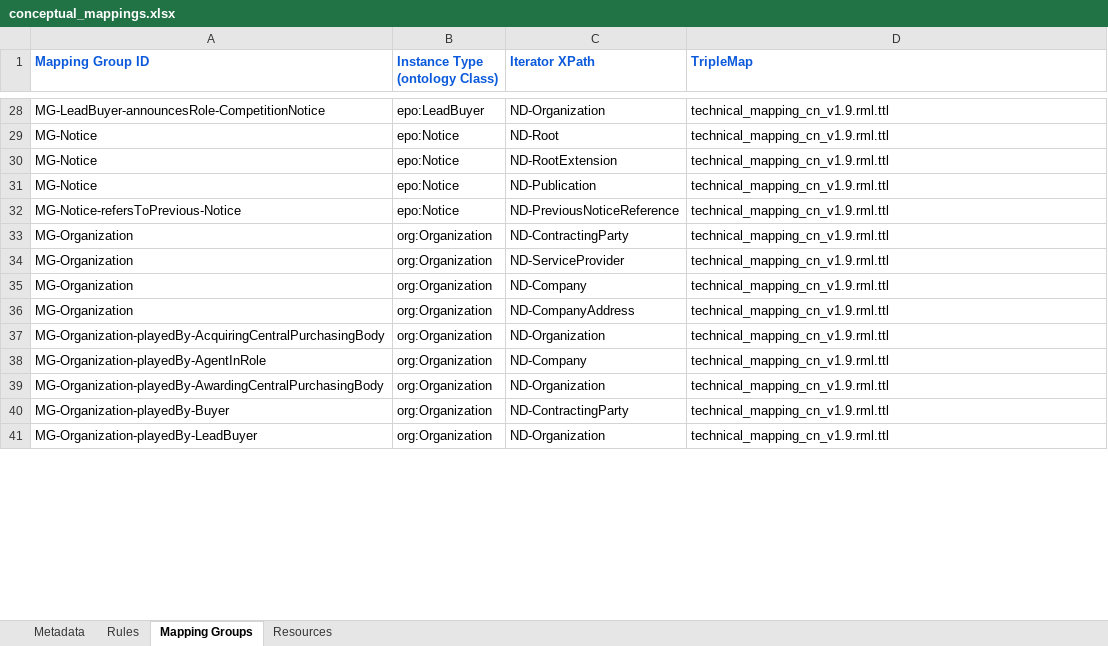
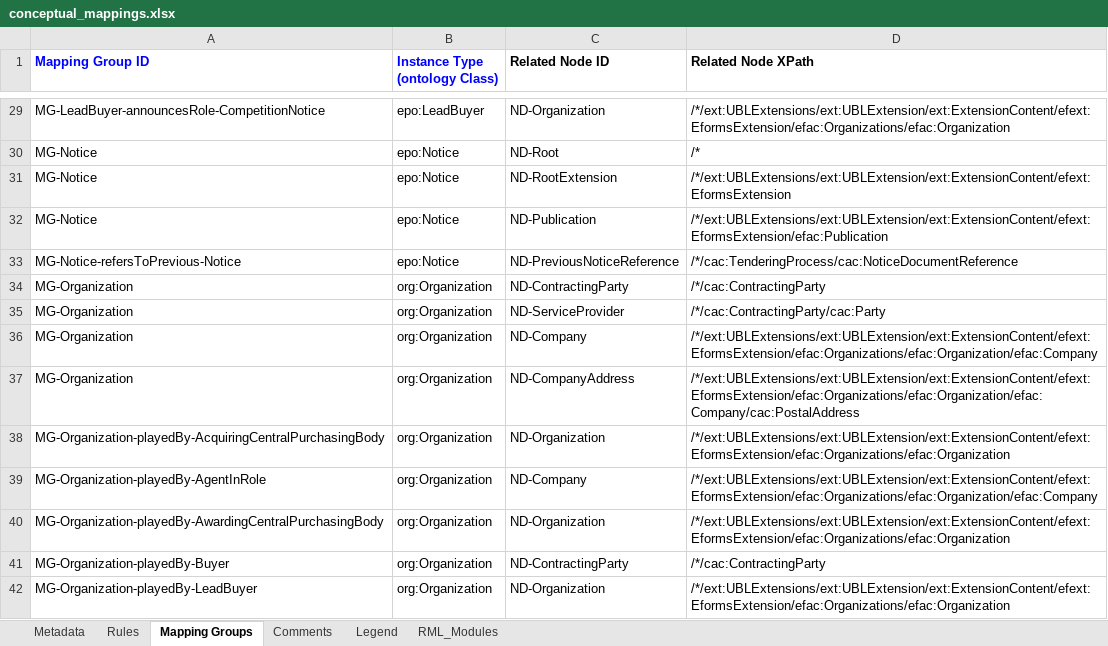
Before and after one commit to meaningfy-ws/eforms-mapping-artefacts, an Excel workbook: mappings/cn_minimal/transformation/conceptual_mappings.xlsx, sheet Mapping Groups, drawn as a sheet; only a part is shown, gaps mark what is left out; values as stored, in another font and other column widths than the file's, no borders; charts and pictures not drawn; addresses are those after the commit; the diff covers the shown part only; the diff names each change by its address in the sheet, - before the commit and + after, or states it on an @@ line.

Commit message:
Update test package CM for cli-tools compatibility
- Min/Max XSD version in Metadata
- Base Xpath in Metadata
- RML_Modules sheet

```diff
--- a/mappings/cn_minimal/transformation/conceptual_mappings.xlsx (sheet Mapping Groups)
+++ b/mappings/cn_minimal/transformation/conceptual_mappings.xlsx (sheet Mapping Groups)
@@ sheet tab hidden: Resources @@
+sheet tab: Comments
+sheet tab: Legend
+sheet tab: RML_Modules
-A1:B1 text colour: #0C5ADB
+A1:B1 text colour: #0000FF
-C1: Iterator XPath
+C1: Related Node ID
-C1:D1 text colour: #0C5ADB
+C1:D1 text colour: black
-D1: TripleMap
+D1: Related Node XPath
-D29 (Related Node XPath): technical_mapping_cn_v1.9.rml.ttl
+D29 (Related Node XPath): /*/ext:UBLExtensions/ext:UBLExtension/ext:ExtensionContent/efext:EformsExtension/efac:Organizations/efac:Organization
-D30 (Related Node XPath): technical_mapping_cn_v1.9.rml.ttl
+D30 (Related Node XPath): /*
-D31 (Related Node XPath): technical_mapping_cn_v1.9.rml.ttl
+D31 (Related Node XPath): /*/ext:UBLExtensions/ext:UBLExtension/ext:ExtensionContent/efext:EformsExtension
-D32 (Related Node XPath): technical_mapping_cn_v1.9.rml.ttl
+D32 (Related Node XPath): /*/ext:UBLExtensions/ext:UBLExtension/ext:ExtensionContent/efext:EformsExtension/efac:Publication
-D33 (Related Node XPath): technical_mapping_cn_v1.9.rml.ttl
+D33 (Related Node XPath): /*/cac:TenderingProcess/cac:NoticeDocumentReference
-D34 (Related Node XPath): technical_mapping_cn_v1.9.rml.ttl
+D34 (Related Node XPath): /*/cac:ContractingParty
-D35 (Related Node XPath): technical_mapping_cn_v1.9.rml.ttl
+D35 (Related Node XPath): /*/cac:ContractingParty/cac:Party
-D36 (Related Node XPath): technical_mapping_cn_v1.9.rml.ttl
+D36 (Related Node XPath): /*/ext:UBLExtensions/ext:UBLExtension/ext:ExtensionContent/efext:EformsExtension/efac:Organizations/efac:Organization/efac:Company
-D37 (Related Node XPath): technical_mapping_cn_v1.9.rml.ttl
+D37 (Related Node XPath): /*/ext:UBLExtensions/ext:UBLExtension/ext:ExtensionContent/efext:EformsExtension/efac:Organizations/efac:Organization/efac:Company/cac:PostalAddress
-D38 (Related Node XPath): technical_mapping_cn_v1.9.rml.ttl
+D38 (Related Node XPath): /*/ext:UBLExtensions/ext:UBLExtension/ext:ExtensionContent/efext:EformsExtension/efac:Organizations/efac:Organization
-D39 (Related Node XPath): technical_mapping_cn_v1.9.rml.ttl
+D39 (Related Node XPath): /*/ext:UBLExtensions/ext:UBLExtension/ext:ExtensionContent/efext:EformsExtension/efac:Organizations/efac:Organization/efac:Company
-D40 (Related Node XPath): technical_mapping_cn_v1.9.rml.ttl
+D40 (Related Node XPath): /*/ext:UBLExtensions/ext:UBLExtension/ext:ExtensionContent/efext:EformsExtension/efac:Organizations/efac:Organization
-D41 (Related Node XPath): technical_mapping_cn_v1.9.rml.ttl
+D41 (Related Node XPath): /*/cac:ContractingParty
-D42 (Related Node XPath): technical_mapping_cn_v1.9.rml.ttl
+D42 (Related Node XPath): /*/ext:UBLExtensions/ext:UBLExtension/ext:ExtensionContent/efext:EformsExtension/efac:Organizations/efac:Organization
```
Also changed, not shown: 1 added row and 39 edited cells elsewhere in this sheet, sheet Rules, sheet Metadata, charts or pictures.
